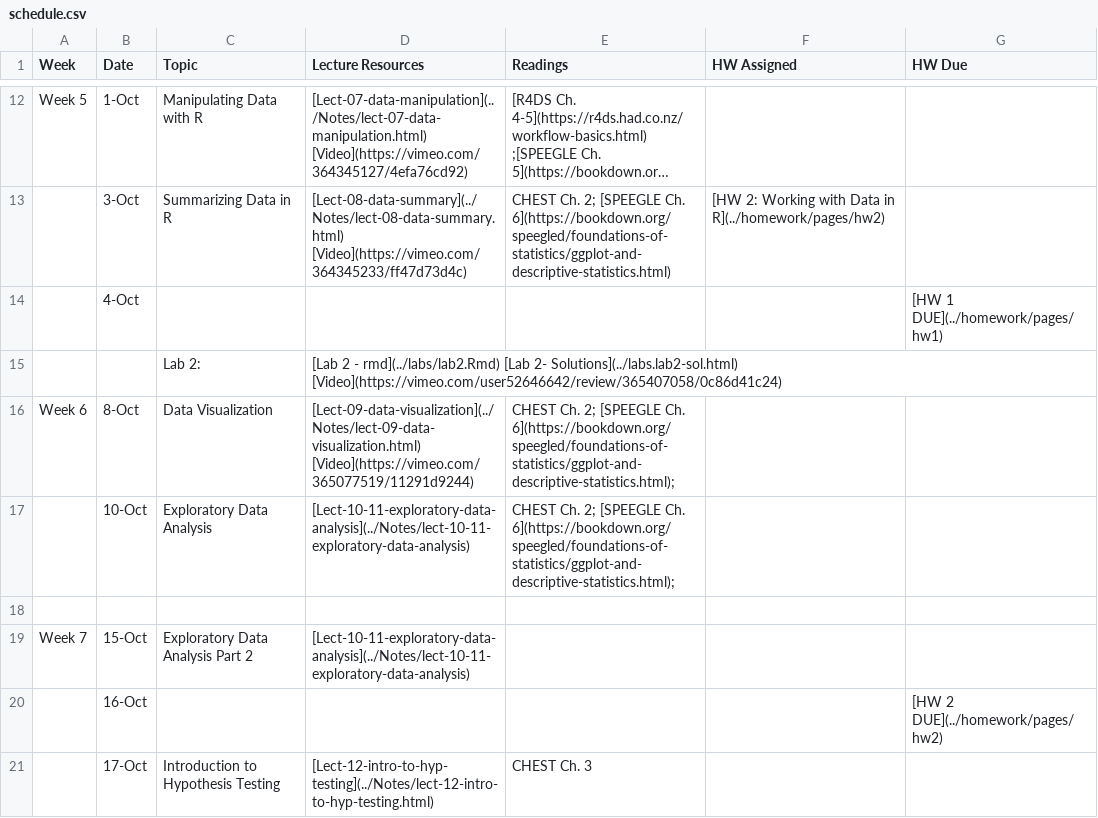
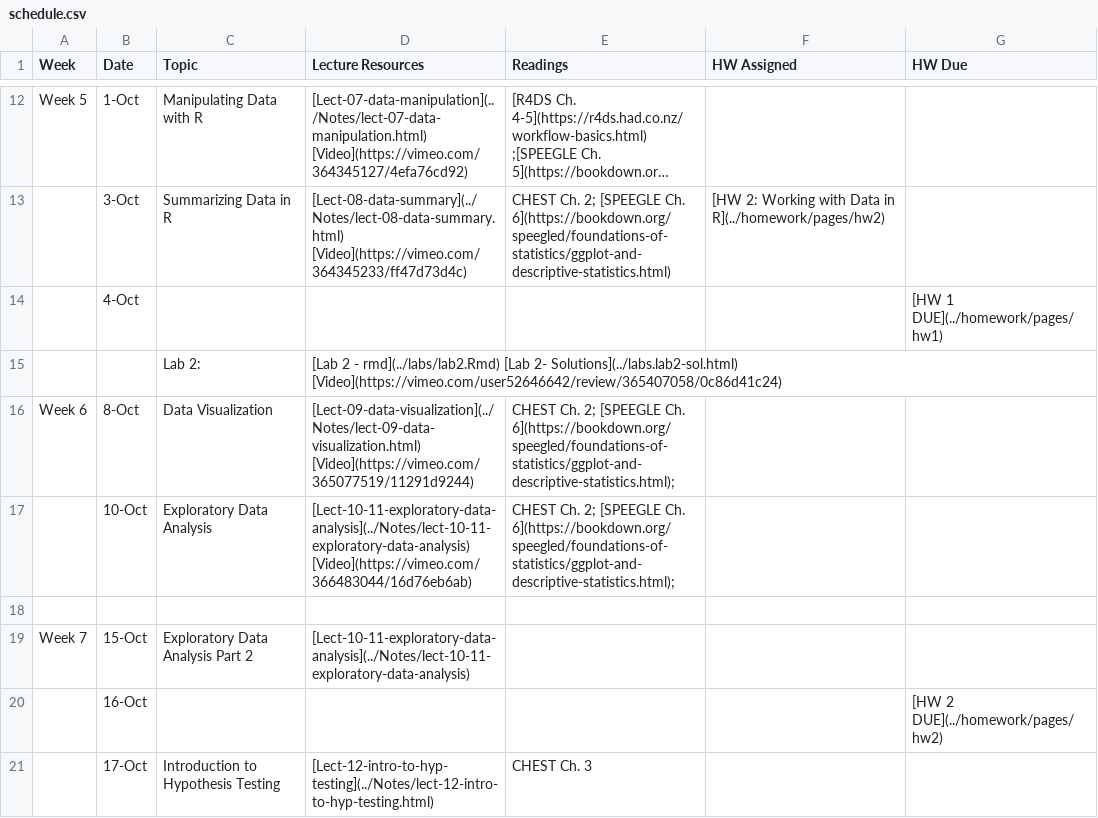
Before and after one commit to php-1510-2510/php-1510-2510.github.io, a CSV file: _csv/schedule.csv, drawn as a sheet; only a part is shown, gaps mark what is left out; long unchanged cells end in …; the diff names each change by its address in the sheet, - before the commit and + after, or states it on an @@ line.

Commit message:
class 10 video

```diff
--- a/_csv/schedule.csv
+++ b/_csv/schedule.csv
-D17 (Lecture Resources): [Lect-10-11-exploratory-data-analysis](../Notes/lect-10-11-exploratory-data-analysis)
+D17 (Lecture Resources): [Lect-10-11-exploratory-data-analysis](../Notes/lect-10-11-exploratory-data-analysis) [Video](https://vimeo.com/366483044/16d76eb6ab)
```
Also changed, not shown: 3 other files.
